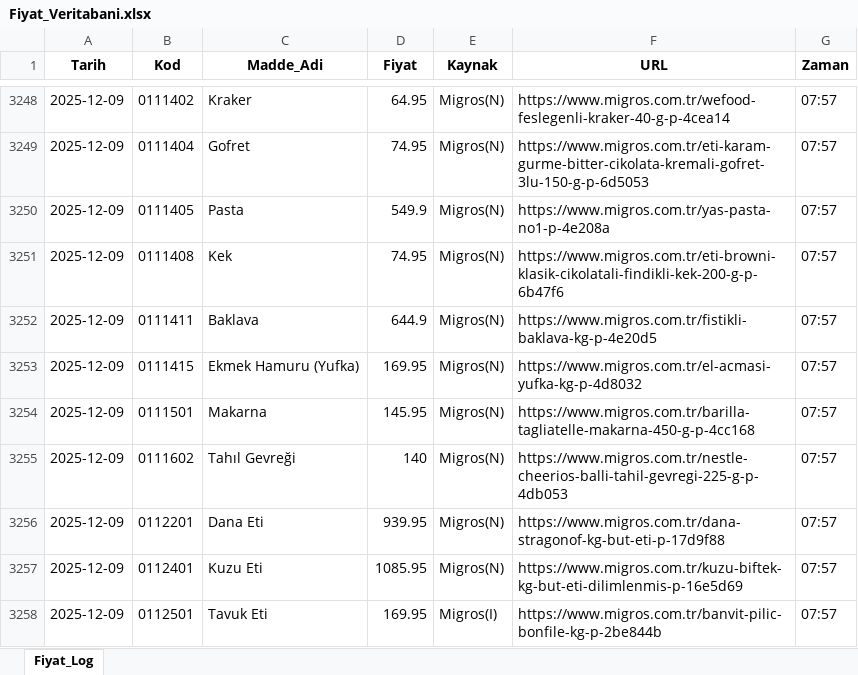
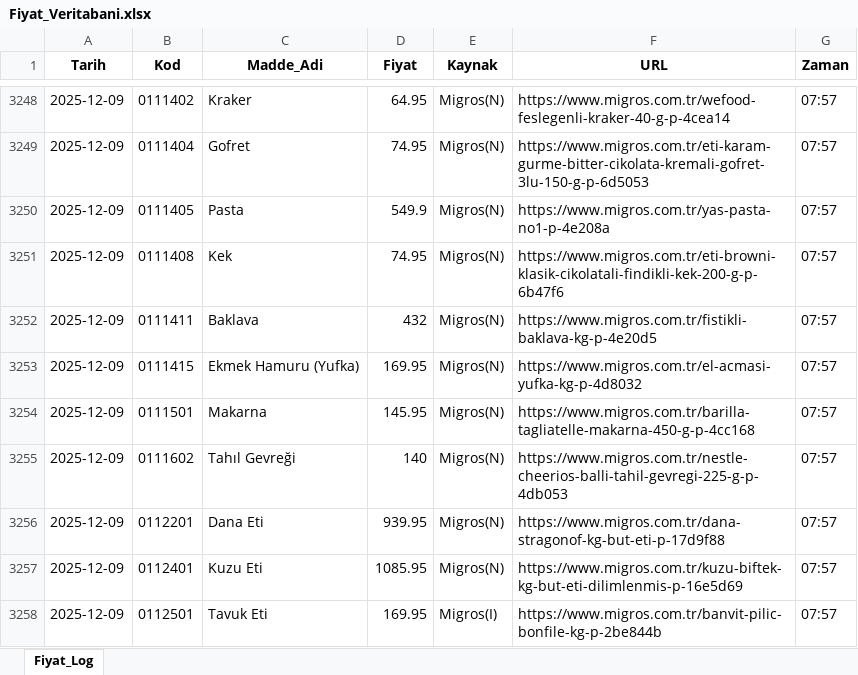
Before and after one commit to fatiharslan21/Enflasyon-Panel-Deneme, an Excel workbook: Fiyat_Veritabani.xlsx, sheet Fiyat_Log, drawn as a sheet; only a part is shown, gaps mark what is left out; values as stored, in another font and other column widths than the file's, no borders; the diff names each change by its address in the sheet, - before the commit and + after, or states it on an @@ line.

Commit message:
Add files via upload

```diff
--- a/Fiyat_Veritabani.xlsx (sheet Fiyat_Log)
+++ b/Fiyat_Veritabani.xlsx (sheet Fiyat_Log)
-D3252 (Fiyat): 644.9
+D3252 (Fiyat): 432
```
